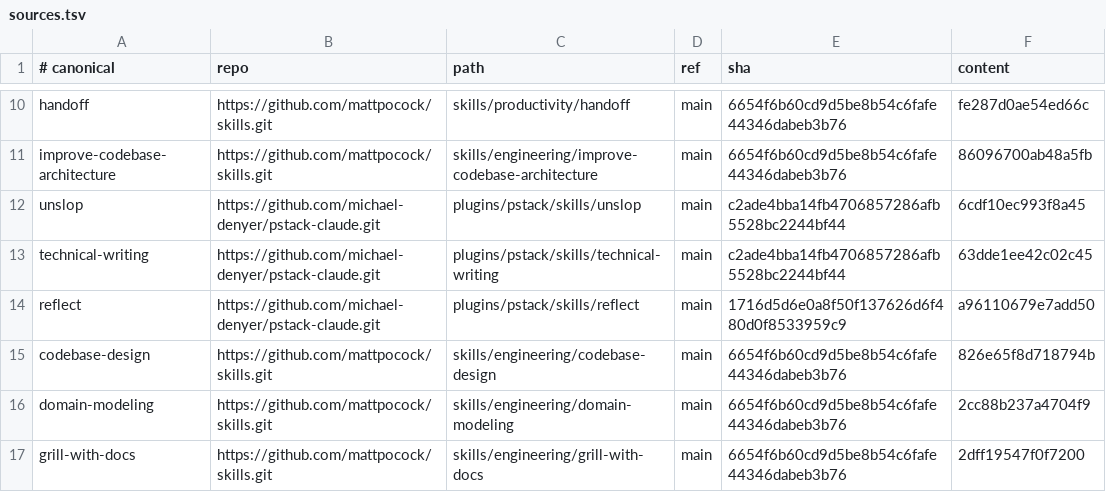
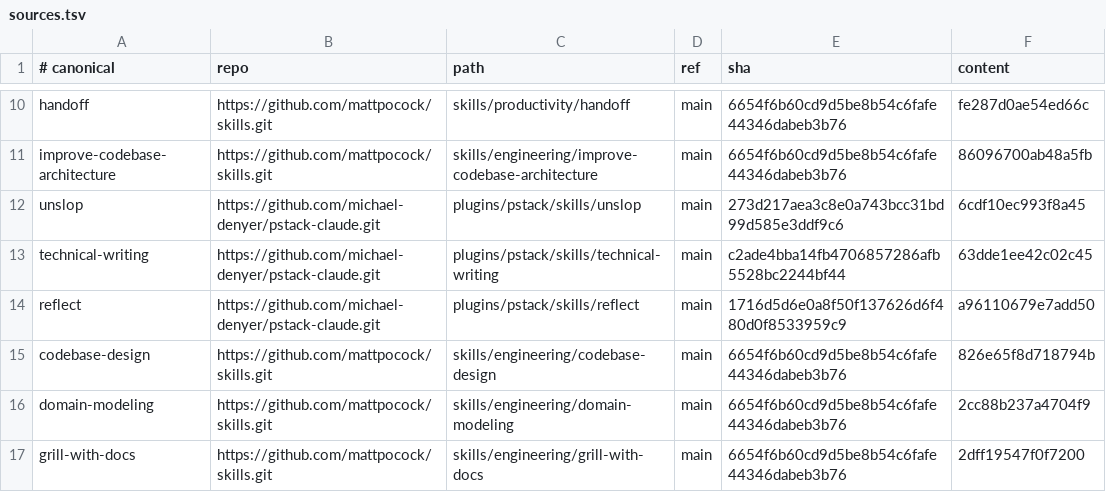
Before and after one commit to simonblauth/claude-config, a TSV file: sources.tsv, drawn as a sheet; only a part is shown, gaps mark what is left out.

Commit message:
fix: quote unslop description for strict YAML
The patched description contains ": " which YAML reads as a
nested mapping. Claude Code accepted it, VS Code's preview did not.
Re-vendoring also moved the pinned pstack sha; content is unchanged.

```diff
--- a/sources.tsv
+++ b/sources.tsv
@@ -11,3 +11,3 @@ handoff	https://github.com/mattpocock/skills.git	skills/productivity/handoff	mai
 improve-codebase-architecture	https://github.com/mattpocock/skills.git	skills/engineering/improve-codebase-architecture	main	6654f6b60cd9d5be8b54c6fafe44346dabeb3b76	86096700ab48a5fb
-unslop	https://github.com/michael-denyer/pstack-claude.git	plugins/pstack/skills/unslop	main	c2ade4bba14fb4706857286afb5528bc2244bf44	6cdf10ec993f8a45
+unslop	https://github.com/michael-denyer/pstack-claude.git	plugins/pstack/skills/unslop	main	273d217aea3c8e0a743bcc31bd99d585e3ddf9c6	6cdf10ec993f8a45
 technical-writing	https://github.com/michael-denyer/pstack-claude.git	plugins/pstack/skills/technical-writing	main	c2ade4bba14fb4706857286afb5528bc2244bf44	63dde1ee42c02c45
```
Also changed, not shown: 2 other files.
